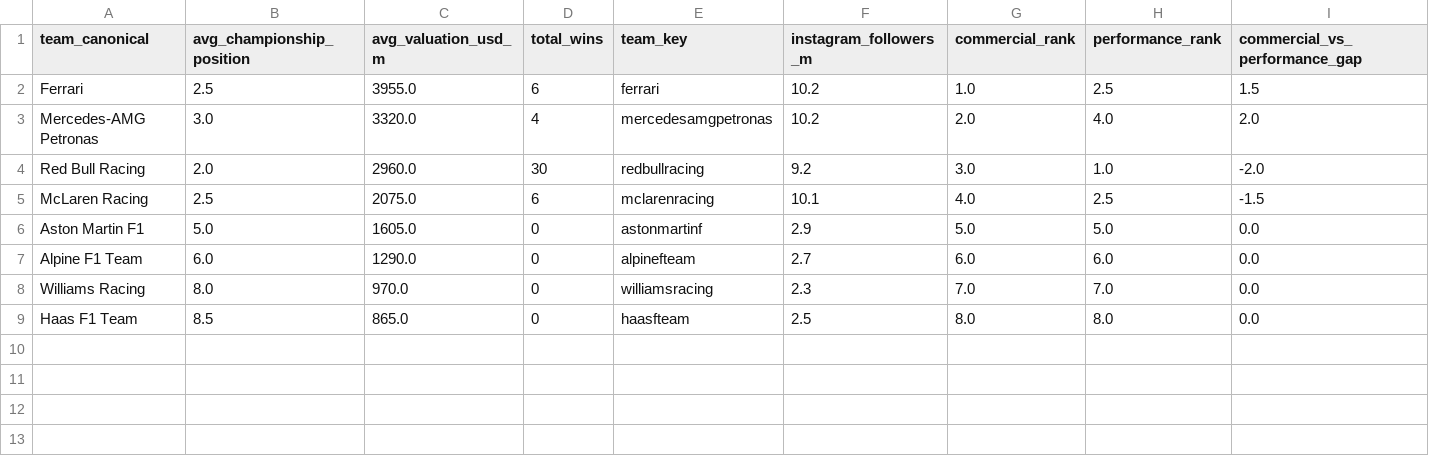
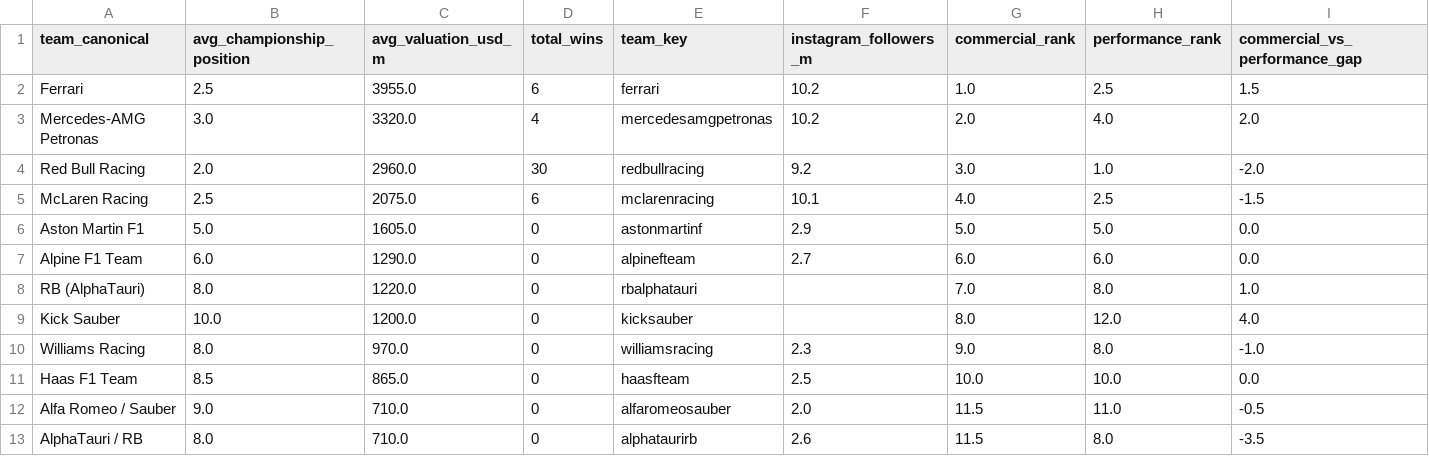
Before and after one commit to lagrenier4451/f1-commercial-analysis, a CSV file: data/processed/team_commercial_efficiency.csv, drawn as a sheet.

```diff
--- a/data/processed/team_commercial_efficiency.csv
+++ b/data/processed/team_commercial_efficiency.csv
@@ -7,3 +7,7 @@ Aston Martin F1,5.0,1605.0,0,astonmartinf,2.9,5.0,5.0,0.0
 Alpine F1 Team,6.0,1290.0,0,alpinefteam,2.7,6.0,6.0,0.0
-Williams Racing,8.0,970.0,0,williamsracing,2.3,7.0,7.0,0.0
-Haas F1 Team,8.5,865.0,0,haasfteam,2.5,8.0,8.0,0.0
+RB (AlphaTauri),8.0,1220.0,0,rbalphatauri,,7.0,8.0,1.0
+Kick Sauber,10.0,1200.0,0,kicksauber,,8.0,12.0,4.0
+Williams Racing,8.0,970.0,0,williamsracing,2.3,9.0,8.0,-1.0
+Haas F1 Team,8.5,865.0,0,haasfteam,2.5,10.0,10.0,0.0
+Alfa Romeo / Sauber,9.0,710.0,0,alfaromeosauber,2.0,11.5,11.0,-0.5
+AlphaTauri / RB,8.0,710.0,0,alphataurirb,2.6,11.5,8.0,-3.5
```
Also changed, not shown: data/processed/performance_vs_valuation.csv, data/processed/valuation_scenarios.csv, 1 other file.
